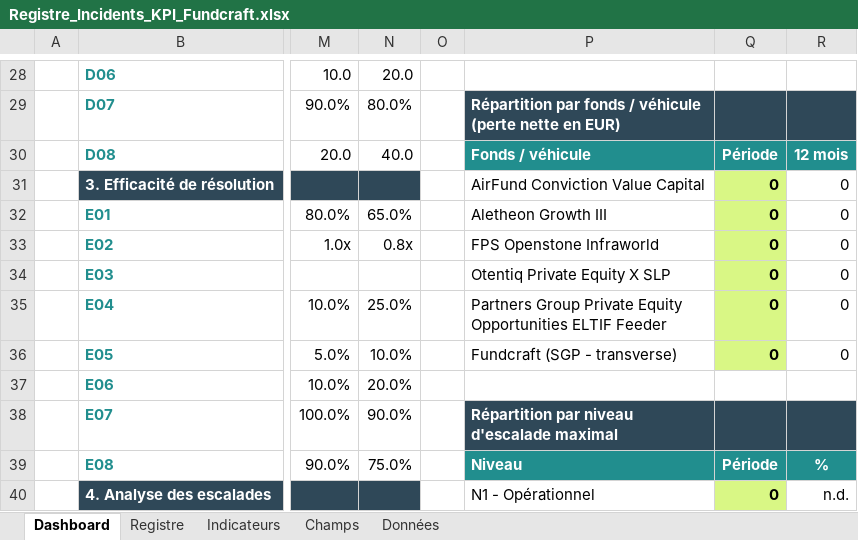
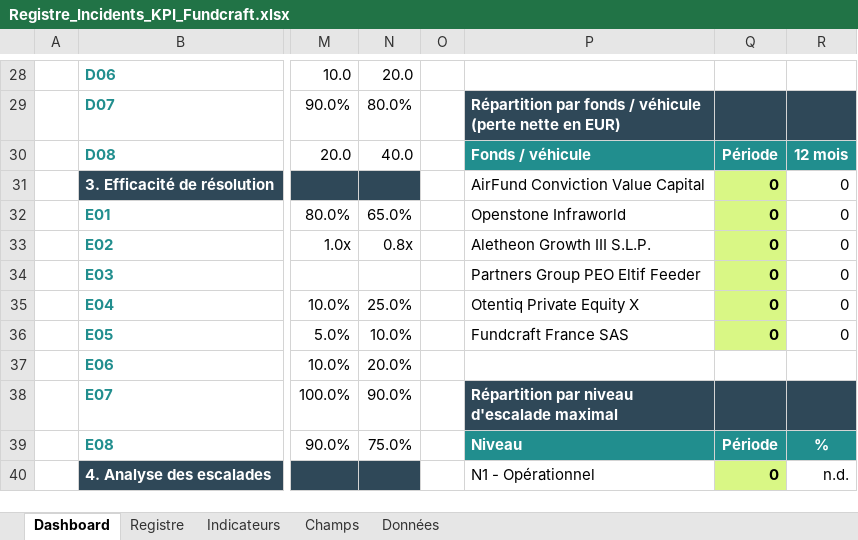
Before and after one commit to maximeboulonn-creator/Max, an Excel workbook: Registre_Incidents_KPI_Fundcraft.xlsx, sheet Dashboard, drawn as a sheet; only a part is shown, gaps mark what is left out; values as stored, in another font and other column widths than the file's, no borders; the diff names each change by its address in the sheet, - before the commit and + after, or states it on an @@ line.

```diff
--- a/Registre_Incidents_KPI_Fundcraft.xlsx (sheet Dashboard)
+++ b/Registre_Incidents_KPI_Fundcraft.xlsx (sheet Dashboard)
-P32: Aletheon Growth III
+P32: Openstone Infraworld
-P33: FPS Openstone Infraworld
+P33: Aletheon Growth III S.L.P.
-P34: Otentiq Private Equity X SLP
+P34: Partners Group PEO Eltif Feeder
-P35: Partners Group Private Equity Opportunities ELTIF Feeder
+P35: Otentiq Private Equity X
-P36: Fundcraft (SGP - transverse)
+P36: Fundcraft France SAS
```
Also changed, not shown: sheet Données, sheet Champs, Registre_Incidents_KPI_Fundcraft_Demo.xlsx, 2 other files.
